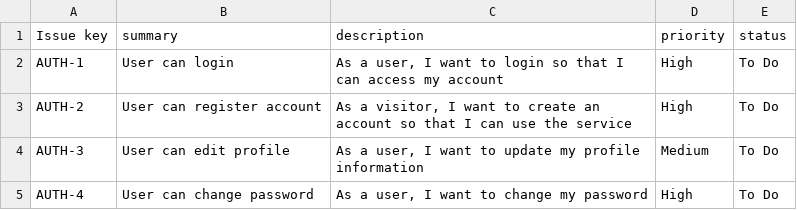
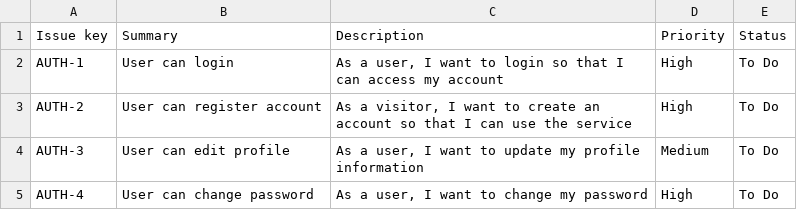
Before and after one commit to Eriikakl/ai-test-generator, a CSV file: backend/stories/user_stories.csv, drawn as a sheet.

Commit message:
falign CSV headers with Jira issue field names

```diff
--- a/backend/stories/user_stories.csv
+++ b/backend/stories/user_stories.csv
@@ -1,2 +1,2 @@
-Issue key,summary,description,priority,status
+Issue key,Summary,Description,Priority,Status
 AUTH-1,User can login,"As a user, I want to login so that I can access my account",High,To Do
```
